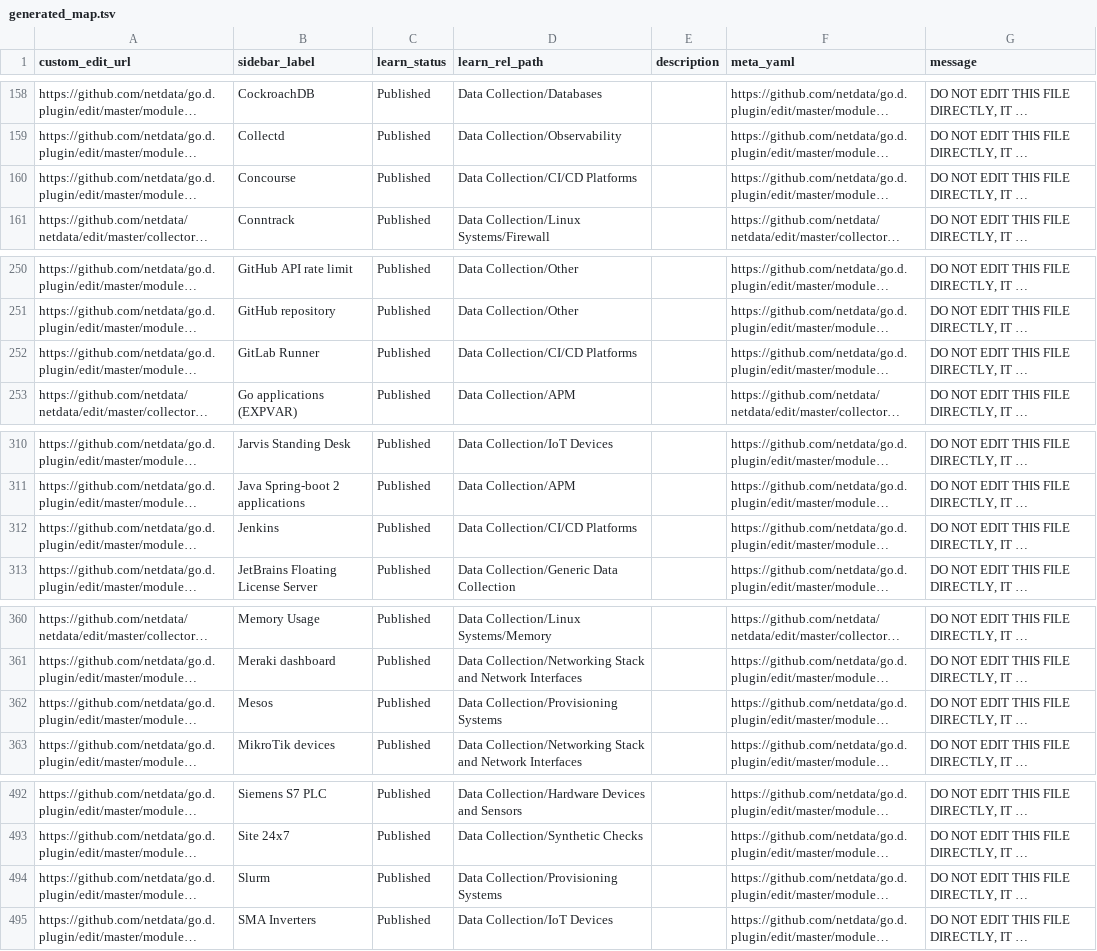
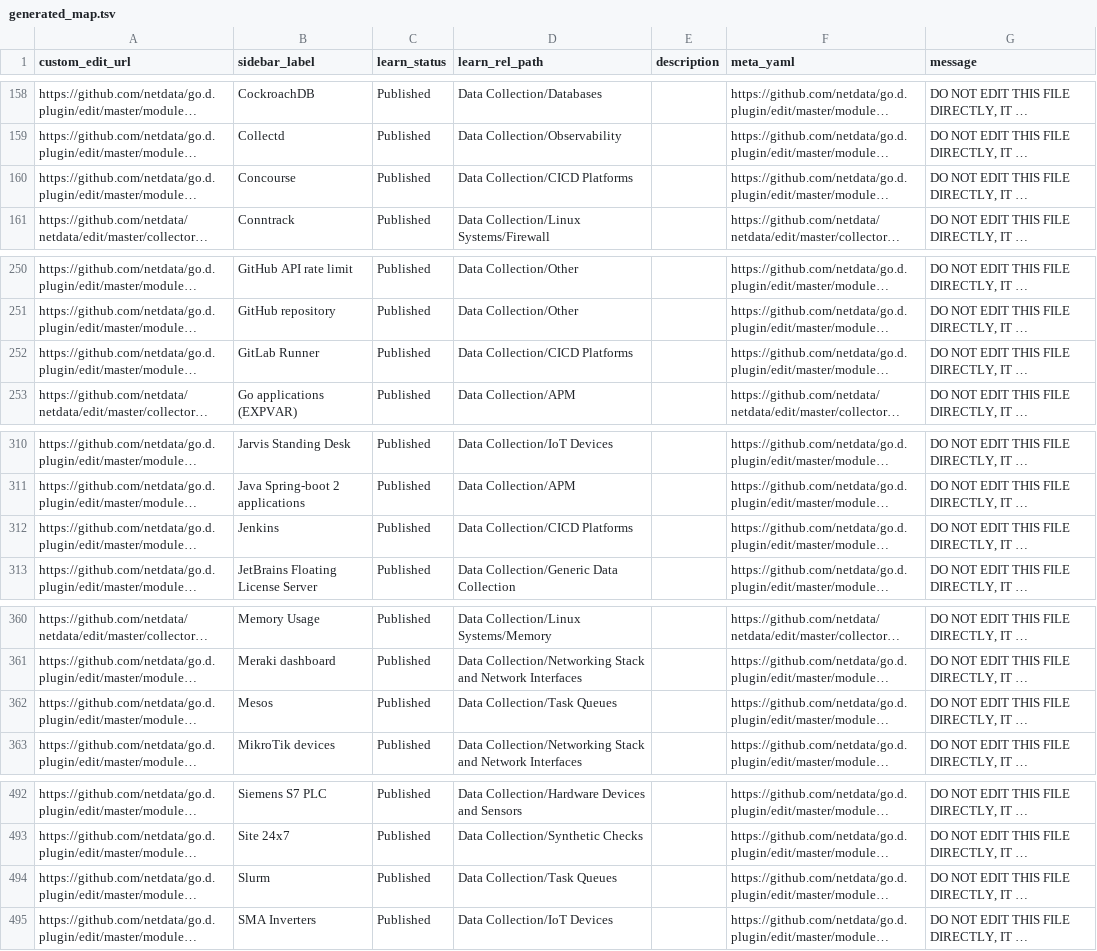
Before and after one commit to netdata/learn, a TSV file: ingest/generated_map.tsv, drawn as a sheet; only a part is shown, gaps mark what is left out; long unchanged cells end in …; the diff names each change by its address in the sheet, - before the commit and + after, or states it on an @@ line.

Commit message:
Ingest new documentation

```diff
--- a/ingest/generated_map.tsv
+++ b/ingest/generated_map.tsv
-D160 (learn_rel_path): Data Collection/CI/CD Platforms
+D160 (learn_rel_path): Data Collection/CICD Platforms
-D252 (learn_rel_path): Data Collection/CI/CD Platforms
+D252 (learn_rel_path): Data Collection/CICD Platforms
-D312 (learn_rel_path): Data Collection/CI/CD Platforms
+D312 (learn_rel_path): Data Collection/CICD Platforms
-D362 (learn_rel_path): Data Collection/Provisioning Systems
+D362 (learn_rel_path): Data Collection/Task Queues
-D494 (learn_rel_path): Data Collection/Provisioning Systems
+D494 (learn_rel_path): Data Collection/Task Queues
```
Also changed, not shown: ingest/one_commit_back_file-dict.tsv, 9 other files.
